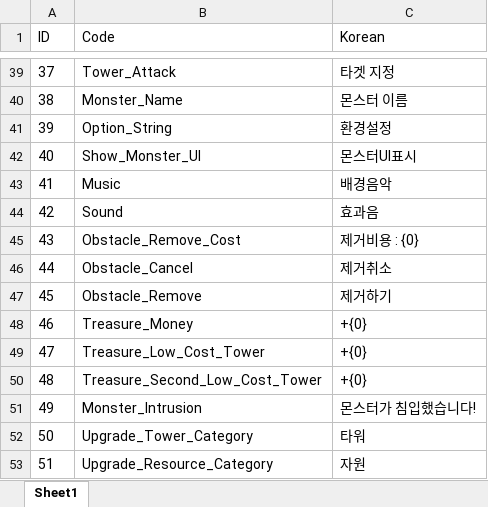
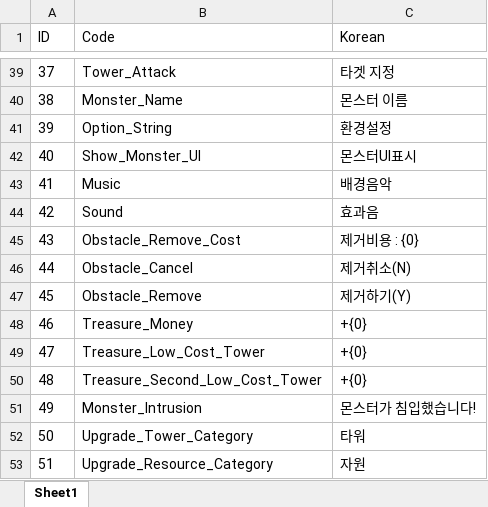
Before and after one commit to ChoWook/PlumTowerDefecne, an Excel workbook: Design/DataTable/StringUI.xlsx, sheet Sheet1, drawn as a sheet; only a part is shown, gaps mark what is left out; values as stored, in another font and other column widths than the file's, no borders; the diff names each change by its address in the sheet, - before the commit and + after, or states it on an @@ line.

Commit message:
김시우 StringUI 장애물제거UI 가독성추가
김시우 StringUI 장애물제거UI 가독성추가

```diff
--- a/Design/DataTable/StringUI.xlsx (sheet Sheet1)
+++ b/Design/DataTable/StringUI.xlsx (sheet Sheet1)
-C46 (Korean): 제거취소
+C46 (Korean): 제거취소(N)
-C47 (Korean): 제거하기
+C47 (Korean): 제거하기(Y)
```
